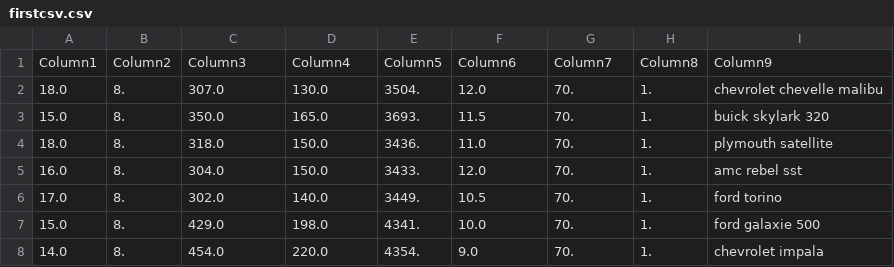
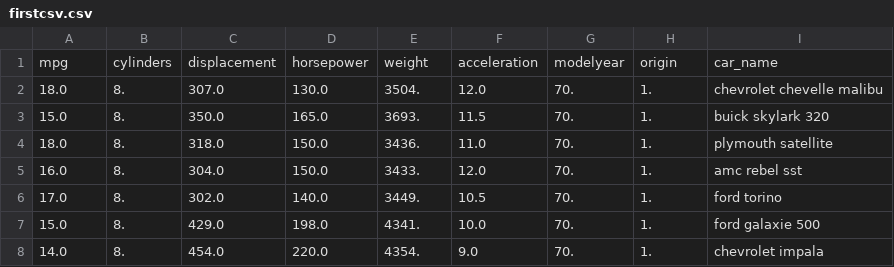
Before and after one commit to Bauwaniy/ML, a CSV file: firstcsv.csv, drawn as a sheet; only a part is shown; removed rows and columns are numbered as before the commit, all else as after; the diff names each change by its address in the sheet, - before the commit and + after, or states it on an @@ line.

Commit message:
Update firstcsv.csv

```diff
--- a/firstcsv.csv
+++ b/firstcsv.csv
-row 1: Column1 | Column2 | Column3 | Column4 | Column5 | Column6 | Column7 | Column8 | Column9
+row 1: mpg | cylinders | displacement | horsepower | weight | acceleration | modelyear | origin | car_name
```
